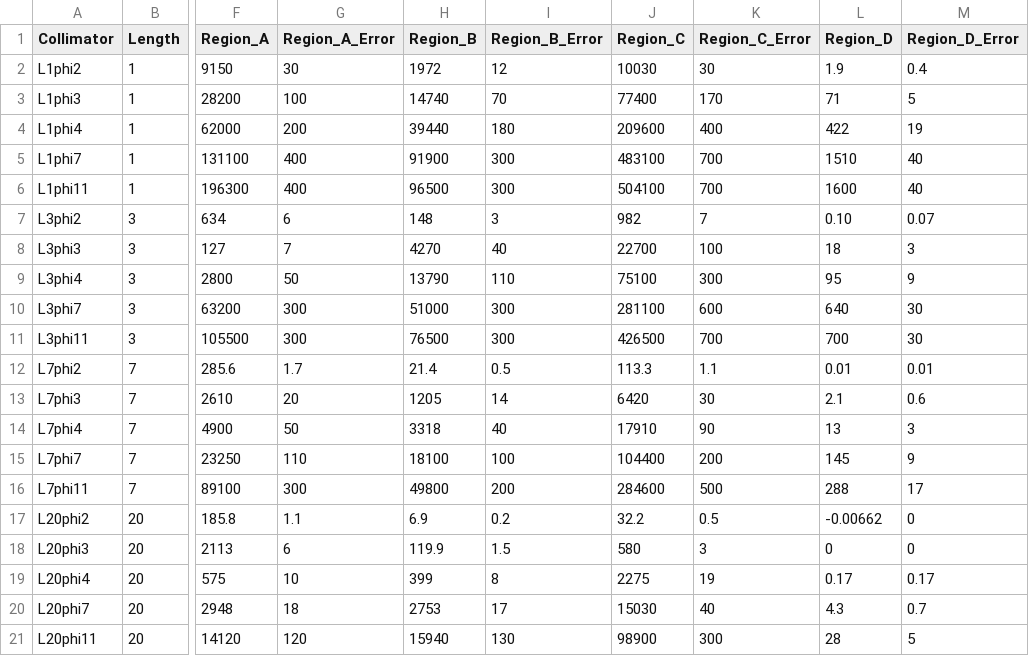
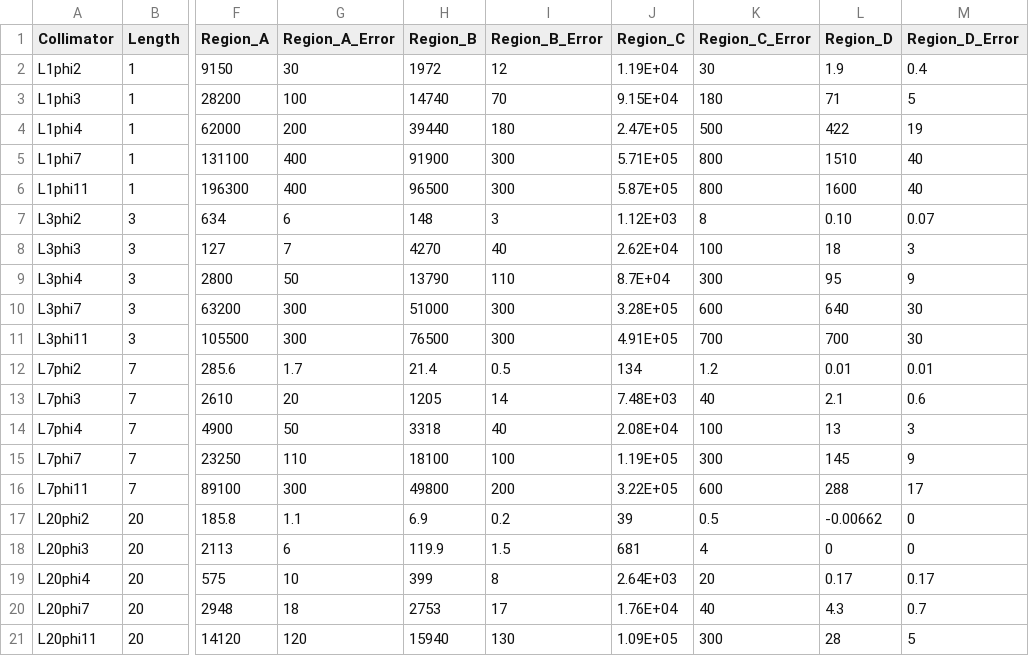
Before and after one commit to keistad-root/ATOM, a CSV file: Data/experiment_entry.csv, drawn as a sheet; only a part is shown, gaps mark what is left out; the diff names each change by its address in the sheet, - before the commit and + after, or states it on an @@ line.

```diff
--- a/Data/experiment_entry.csv
+++ b/Data/experiment_entry.csv
-J2 (Region_C): 10030
+J2 (Region_C): 1.19E+04
-J3 (Region_C): 77400
+J3 (Region_C): 9.15E+04
-K3 (Region_C_Error): 170
+K3 (Region_C_Error): 180
-J4 (Region_C): 209600
+J4 (Region_C): 2.47E+05
-K4 (Region_C_Error): 400
+K4 (Region_C_Error): 500
-J5 (Region_C): 483100
+J5 (Region_C): 5.71E+05
-K5:K6 (Region_C_Error): 700
+K5:K6 (Region_C_Error): 800
-J6 (Region_C): 504100
+J6 (Region_C): 5.87E+05
-J7 (Region_C): 982
+J7 (Region_C): 1.12E+03
-K7 (Region_C_Error): 7
+K7 (Region_C_Error): 8
-J8 (Region_C): 22700
+J8 (Region_C): 2.62E+04
-J9 (Region_C): 75100
+J9 (Region_C): 8.7E+04
-J10 (Region_C): 281100
+J10 (Region_C): 3.28E+05
-J11 (Region_C): 426500
+J11 (Region_C): 4.91E+05
-J12 (Region_C): 113.3
+J12 (Region_C): 134
-K12 (Region_C_Error): 1.1
+K12 (Region_C_Error): 1.2
-J13 (Region_C): 6420
+J13 (Region_C): 7.48E+03
-K13 (Region_C_Error): 30
+K13 (Region_C_Error): 40
-J14 (Region_C): 17910
+J14 (Region_C): 2.08E+04
-K14 (Region_C_Error): 90
+K14 (Region_C_Error): 100
-J15 (Region_C): 104400
+J15 (Region_C): 1.19E+05
-K15 (Region_C_Error): 200
+K15 (Region_C_Error): 300
-J16 (Region_C): 284600
+J16 (Region_C): 3.22E+05
-K16 (Region_C_Error): 500
+K16 (Region_C_Error): 600
-J17 (Region_C): 32.2
+J17 (Region_C): 39
-J18 (Region_C): 580
+J18 (Region_C): 681
-K18 (Region_C_Error): 3
+K18 (Region_C_Error): 4
-J19 (Region_C): 2275
+J19 (Region_C): 2.64E+03
-K19 (Region_C_Error): 19
+K19 (Region_C_Error): 20
-J20 (Region_C): 15030
+J20 (Region_C): 1.76E+04
-J21 (Region_C): 98900
+J21 (Region_C): 1.09E+05
```
Also changed, not shown: 3 other files.
